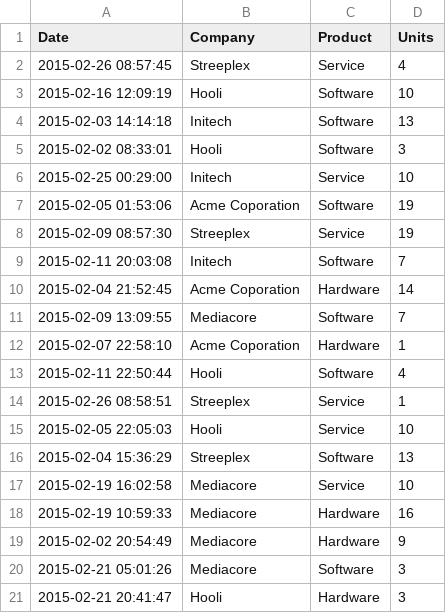
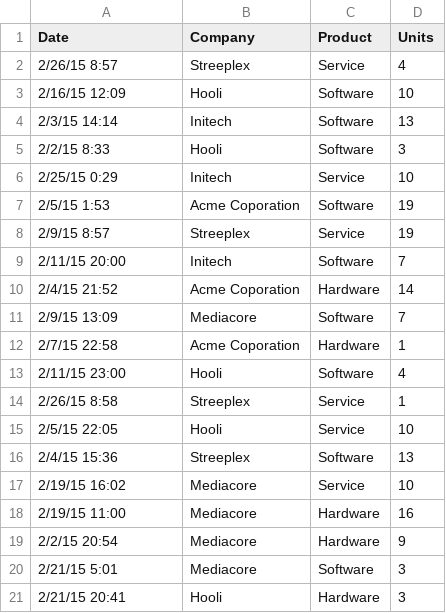
Before and after one commit to franksalas/datacamp, a CSV file: pandas_foundation/sales-feb-2015.csv, drawn as a sheet.

```diff
--- a/pandas_foundation/sales-feb-2015.csv
+++ b/pandas_foundation/sales-feb-2015.csv
@@ -1,21 +1,21 @@
 Date,Company,Product,Units
-2015-02-26 08:57:45,Streeplex,Service,4
-2015-02-16 12:09:19,Hooli,Software,10
-2015-02-03 14:14:18,Initech,Software,13
-2015-02-02 08:33:01,Hooli,Software,3
-2015-02-25 00:29:00,Initech,Service,10
-2015-02-05 01:53:06,Acme Coporation,Software,19
-2015-02-09 08:57:30,Streeplex,Service,19
-2015-02-11 20:03:08,Initech,Software,7
-2015-02-04 21:52:45,Acme Coporation,Hardware,14
-2015-02-09 13:09:55,Mediacore,Software,7
-2015-02-07 22:58:10,Acme Coporation,Hardware,1
-2015-02-11 22:50:44,Hooli,Software,4
-2015-02-26 08:58:51,Streeplex,Service,1
-2015-02-05 22:05:03,Hooli,Service,10
-2015-02-04 15:36:29,Streeplex,Software,13
-2015-02-19 16:02:58,Mediacore,Service,10
-2015-02-19 10:59:33,Mediacore,Hardware,16
-2015-02-02 20:54:49,Mediacore,Hardware,9
-2015-02-21 05:01:26,Mediacore,Software,3
-2015-02-21 20:41:47,Hooli,Hardware,3
+2/26/15 8:57,Streeplex,Service,4
+2/16/15 12:09,Hooli,Software,10
+2/3/15 14:14,Initech,Software,13
+2/2/15 8:33,Hooli,Software,3
+2/25/15 0:29,Initech,Service,10
+2/5/15 1:53,Acme Coporation,Software,19
+2/9/15 8:57,Streeplex,Service,19
+2/11/15 20:00,Initech,Software,7
+2/4/15 21:52,Acme Coporation,Hardware,14
+2/9/15 13:09,Mediacore,Software,7
+2/7/15 22:58,Acme Coporation,Hardware,1
+2/11/15 23:00,Hooli,Software,4
+2/26/15 8:58,Streeplex,Service,1
+2/5/15 22:05,Hooli,Service,10
+2/4/15 15:36,Streeplex,Software,13
+2/19/15 16:02,Mediacore,Service,10
+2/19/15 11:00,Mediacore,Hardware,16
+2/2/15 20:54,Mediacore,Hardware,9
+2/21/15 5:01,Mediacore,Software,3
+2/21/15 20:41,Hooli,Hardware,3
```
Also changed, not shown: 3 other files.
